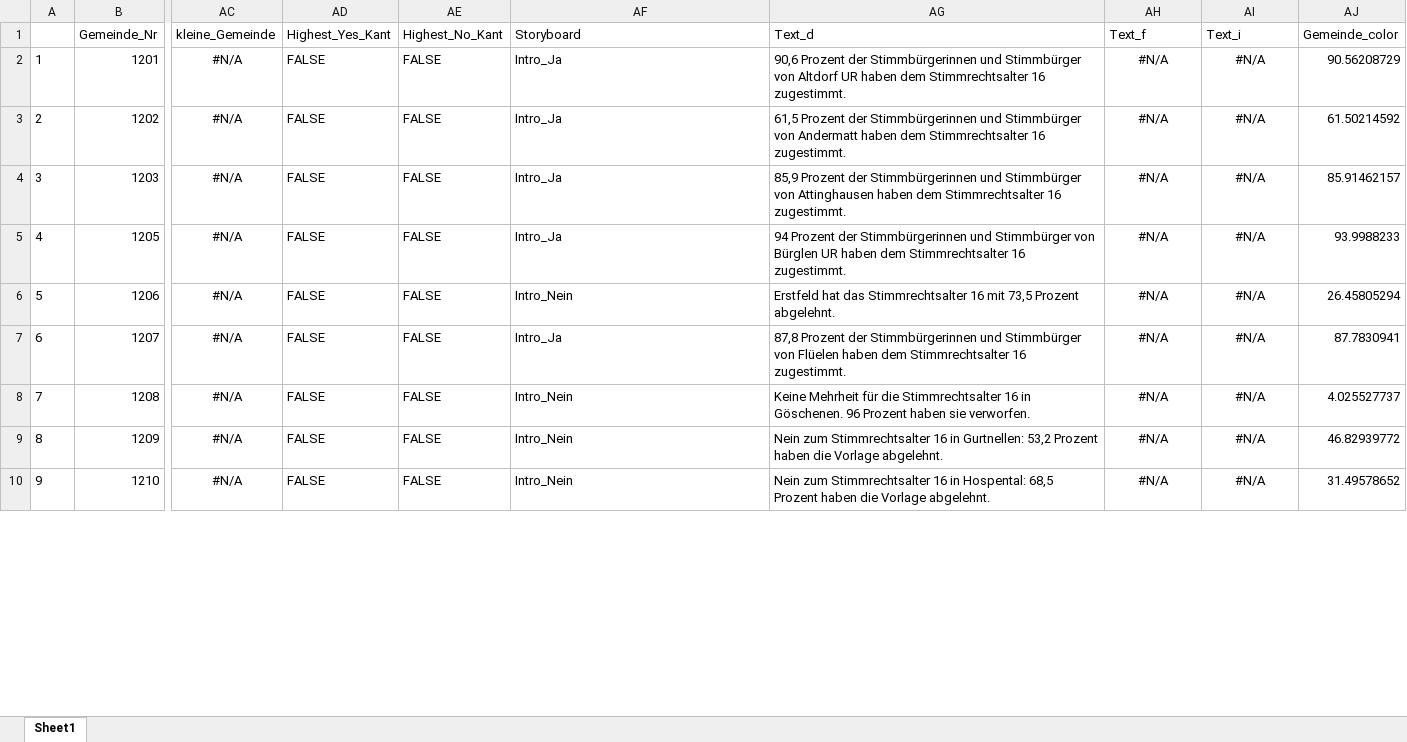
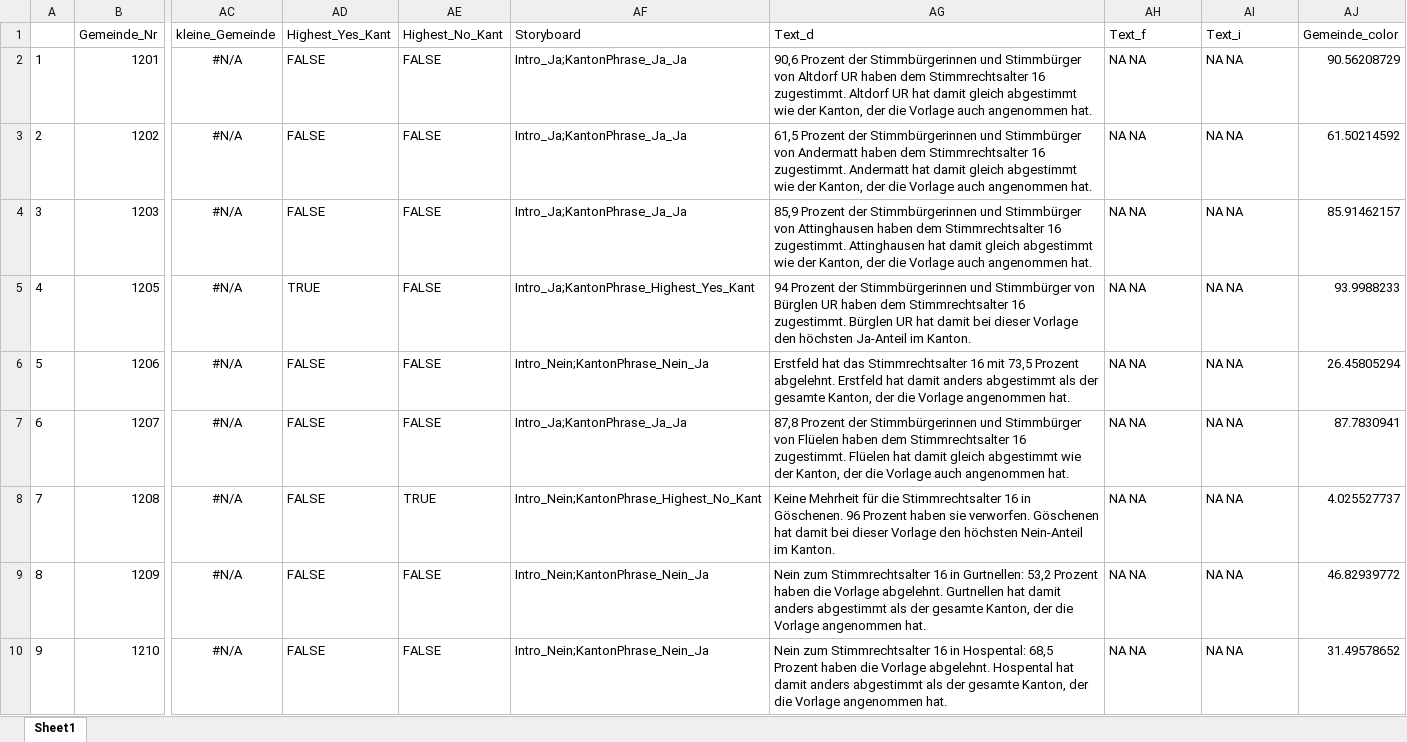
Before and after one commit to awp-finanznachrichten/lena_september2021, an Excel workbook: UR_Stimmrechtsalter_texte.xlsx, sheet Sheet1, drawn as a sheet; only a part is shown, gaps mark what is left out; values as stored, in another font and other column widths than the file's, no borders; the diff covers the shown part only; the diff names each change by its address in the sheet, - before the commit and + after, or states it on an @@ line.

```diff
--- a/UR_Stimmrechtsalter_texte.xlsx (sheet Sheet1)
+++ b/UR_Stimmrechtsalter_texte.xlsx (sheet Sheet1)
-AF2:AF4 (Storyboard): Intro_Ja
+AF2:AF4 (Storyboard): Intro_Ja;KantonPhrase_Ja_Ja
-AG2 (Text_d): …16 zugestimmt.
+AG2 (Text_d): …16 zugestimmt. Altdorf UR hat damit gleich abgestimmt wie der Kanton, der die Vorlage auch angenommen hat.
-AH2:AH10 (Text_f): #N/A
+AH2:AH10 (Text_f): NA NA
-AH2:AI10 alignment: center
+AH2:AI10 alignment: left
-AI2:AI10 (Text_i): #N/A
+AI2:AI10 (Text_i): NA NA
-AG3 (Text_d): …16 zugestimmt.
+AG3 (Text_d): …16 zugestimmt. Andermatt hat damit gleich abgestimmt wie der Kanton, der die Vorlage auch angenommen hat.
-AG4 (Text_d): …16 zugestimmt.
+AG4 (Text_d): …16 zugestimmt. Attinghausen hat damit gleich abgestimmt wie der Kanton, der die Vorlage auch angenommen hat.
-AD5 (Highest_Yes_Kant): FALSE
+AD5 (Highest_Yes_Kant): TRUE
-AF5 (Storyboard): Intro_Ja
+AF5 (Storyboard): Intro_Ja;KantonPhrase_Highest_Yes_Kant
-AG5 (Text_d): …16 zugestimmt.
+AG5 (Text_d): …16 zugestimmt. Bürglen UR hat damit bei dieser Vorlage den höchsten Ja-Anteil im Kanton.
-AF6 (Storyboard): Intro_Nein
+AF6 (Storyboard): Intro_Nein;KantonPhrase_Nein_Ja
-AG6 (Text_d): …Prozent abgelehnt.
+AG6 (Text_d): …Prozent abgelehnt. Erstfeld hat damit anders abgestimmt als der gesamte Kanton, der die Vorlage angenommen hat.
-AF7 (Storyboard): Intro_Ja
+AF7 (Storyboard): Intro_Ja;KantonPhrase_Ja_Ja
-AG7 (Text_d): …16 zugestimmt.
+AG7 (Text_d): …16 zugestimmt. Flüelen hat damit gleich abgestimmt wie der Kanton, der die Vorlage auch angenommen hat.
-AE8 (Highest_No_Kant): FALSE
+AE8 (Highest_No_Kant): TRUE
-AF8 (Storyboard): Intro_Nein
+AF8 (Storyboard): Intro_Nein;KantonPhrase_Highest_No_Kant
-AG8 (Text_d): …sie verworfen.
+AG8 (Text_d): …sie verworfen. Göschenen hat damit bei dieser Vorlage den höchsten Nein-Anteil im Kanton.
-AF9:AF10 (Storyboard): Intro_Nein
+AF9:AF10 (Storyboard): Intro_Nein;KantonPhrase_Nein_Ja
-AG9 (Text_d): …Vorlage abgelehnt.
+AG9 (Text_d): …Vorlage abgelehnt. Gurtnellen hat damit anders abgestimmt als der gesamte Kanton, der die Vorlage angenommen hat.
-AG10 (Text_d): …Vorlage abgelehnt.
+AG10 (Text_d): …Vorlage abgelehnt. Hospental hat damit anders abgestimmt als der gesamte Kanton, der die Vorlage angenommen hat.
```
Also changed, not shown: 40 edited cells and cell formats elsewhere in this sheet, BE_Klima_texte.xlsx, NE_Religionen_texte.xlsx, 8 other files.
